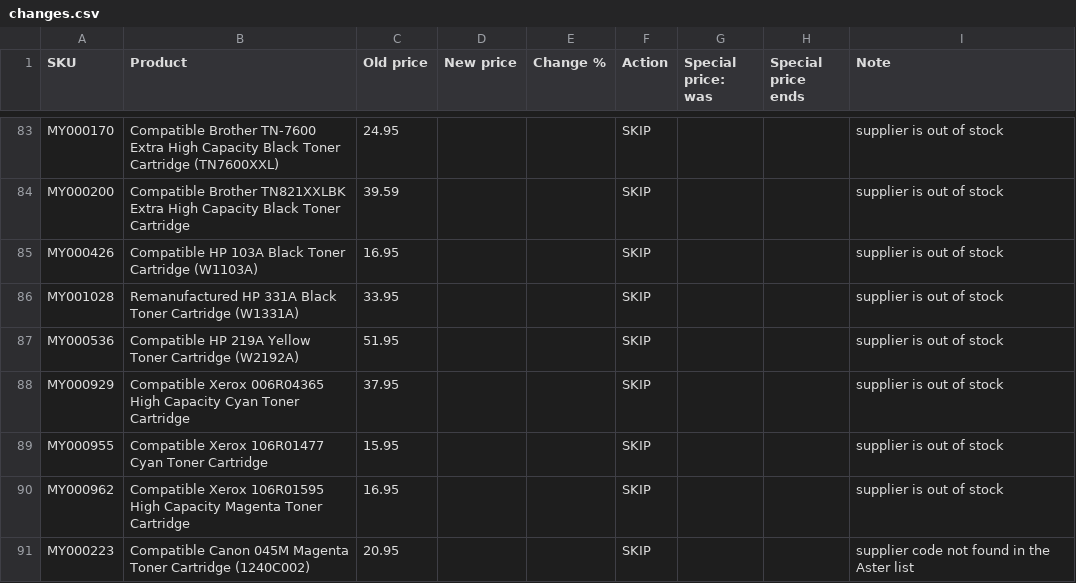
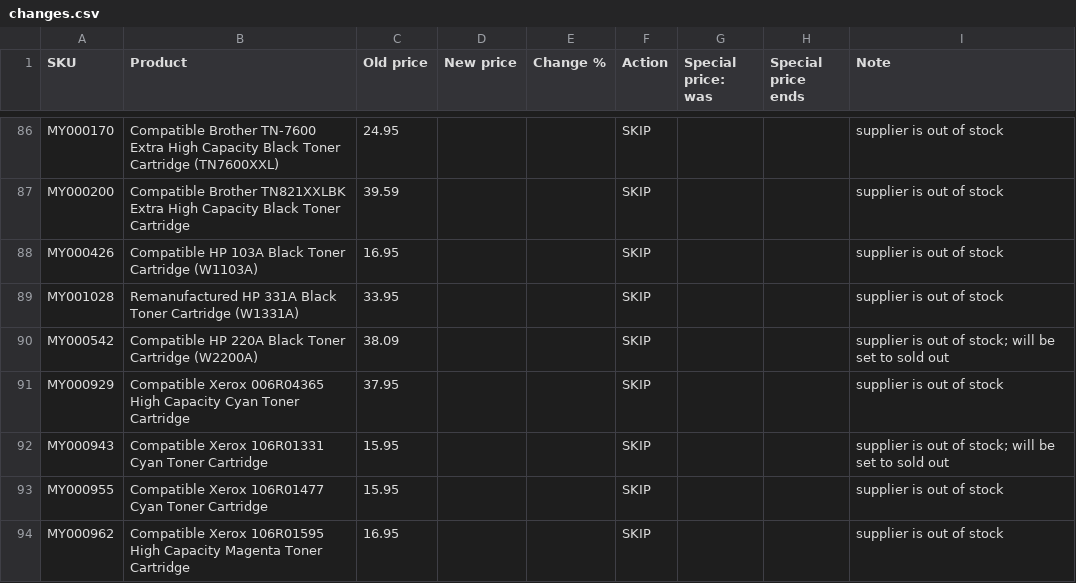
Before and after one commit to Gruffalos-Shadow-Hunt-140424/report-88ad8a3a92, a CSV file: changes.csv, drawn as a sheet; only a part is shown, gaps mark what is left out; the shorter side is filled out with more unchanged rows; the diff covers the shown part only.

```diff
--- a/changes.csv
+++ b/changes.csv
@@ -86,4 +89,5 @@ MY000426,Compatible HP 103A Black Toner Cartridge (W1103A),16.95,,,SKIP,,,suppli
 MY001028,Remanufactured HP 331A Black Toner Cartridge (W1331A),33.95,,,SKIP,,,supplier is out of stock
-MY000536,Compatible HP 219A Yellow Toner Cartridge (W2192A),51.95,,,SKIP,,,supplier is out of stock
+MY000542,Compatible HP 220A Black Toner Cartridge (W2200A),38.09,,,SKIP,,,supplier is out of stock; will be set to sold out
 MY000929,Compatible Xerox 006R04365 High Capacity Cyan Toner Cartridge,37.95,,,SKIP,,,supplier is out of stock
+MY000943,Compatible Xerox 106R01331 Cyan Toner Cartridge,15.95,,,SKIP,,,supplier is out of stock; will be set to sold out
 MY000955,Compatible Xerox 106R01477 Cyan Toner Cartridge,15.95,,,SKIP,,,supplier is out of stock
```
Also changed, not shown: 13 added rows and 14 removed rows elsewhere in this file, sold-out.csv, 2 other files.
